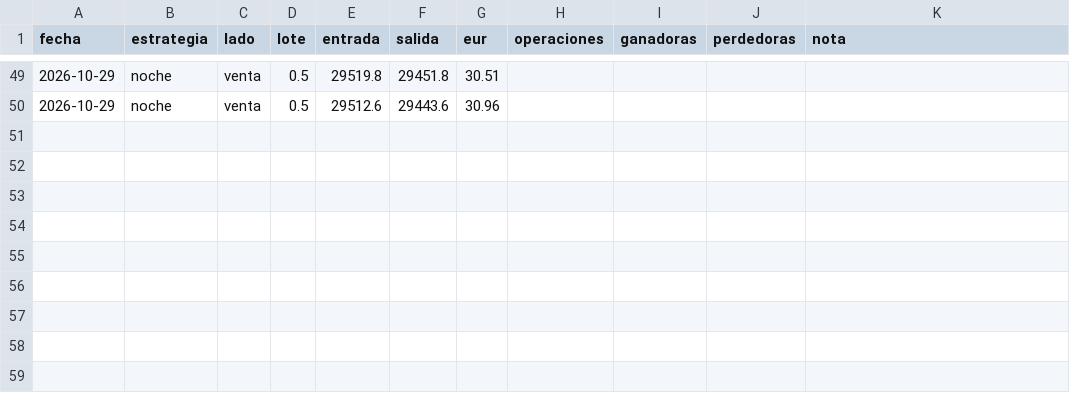
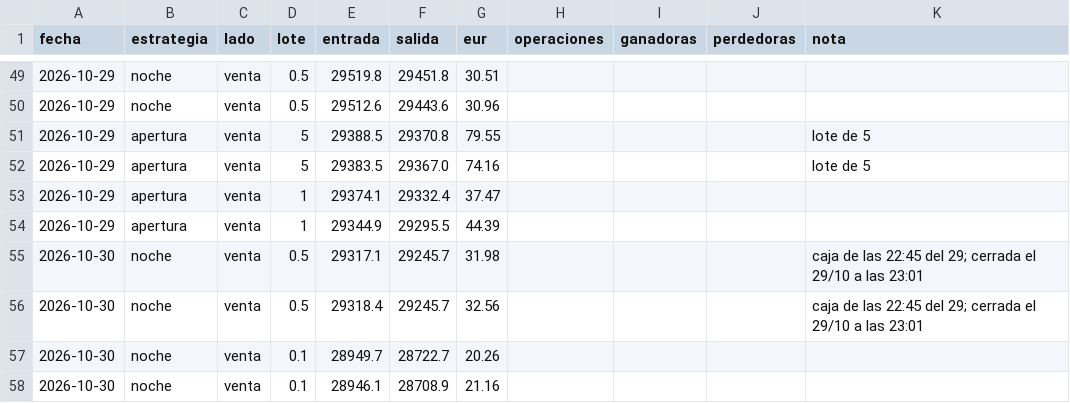
Before and after one commit to pradobrianfilip-gtr/senal-xau-trading, a CSV file: operaciones_ustec.csv, drawn as a sheet; only a part is shown, gaps mark what is left out; the diff names each change by its address in the sheet, - before the commit and + after, or states it on an @@ line.

```diff
--- a/operaciones_ustec.csv
+++ b/operaciones_ustec.csv
+row 51: 2026-10-29 | apertura | venta | 5 | 29388.5 | 29370.8 | 79.55 |  |  |  | lote de 5
+row 52: 2026-10-29 | apertura | venta | 5 | 29383.5 | 29367.0 | 74.16 |  |  |  | lote de 5
+row 53: 2026-10-29 | apertura | venta | 1 | 29374.1 | 29332.4 | 37.47
+row 54: 2026-10-29 | apertura | venta | 1 | 29344.9 | 29295.5 | 44.39
+row 55: 2026-10-30 | noche | venta | 0.5 | 29317.1 | 29245.7 | 31.98 |  |  |  | caja de las 22:45 del 29; cerrada el 29/10 a las 23:01
+row 56: 2026-10-30 | noche | venta | 0.5 | 29318.4 | 29245.7 | 32.56 |  |  |  | caja de las 22:45 del 29; cerrada el 29/10 a las 23:01
+row 57: 2026-10-30 | noche | venta | 0.1 | 28949.7 | 28722.7 | 20.26
+row 58: 2026-10-30 | noche | venta | 0.1 | 28946.1 | 28708.9 | 21.16
```
Also changed, not shown: 1 other file.
